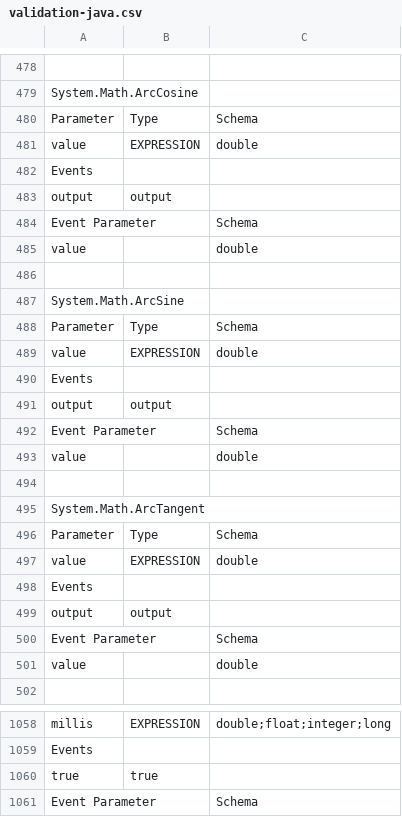
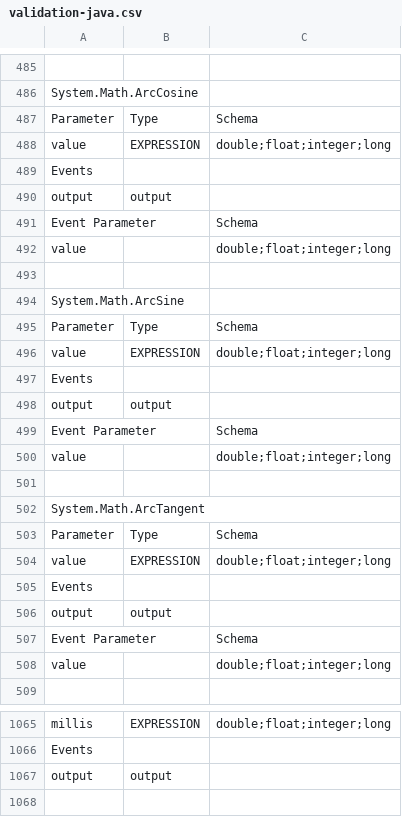
Before and after one commit to modlix-india/nocode-kirun, a CSV file: kirun-java/generator/validation-java.csv, drawn as a sheet; only a part is shown, gaps mark what is left out; the diff covers the shown part only.

```diff
--- a/kirun-java/generator/validation-java.csv
+++ b/kirun-java/generator/validation-java.csv
@@ -480,3 +487,3 @@ System.Math.ArcCosine
 Parameter,Type,Schema
-value,EXPRESSION,double
+value,EXPRESSION,double;float;integer;long
 Events
@@ -484,3 +491,3 @@ output,output
 Event Parameter,,Schema
-value,,double
+value,,double;float;integer;long
 
@@ -488,3 +495,3 @@ System.Math.ArcSine
 Parameter,Type,Schema
-value,EXPRESSION,double
+value,EXPRESSION,double;float;integer;long
 Events
@@ -492,3 +499,3 @@ output,output
 Event Parameter,,Schema
-value,,double
+value,,double;float;integer;long
 
@@ -496,3 +503,3 @@ System.Math.ArcTangent
 Parameter,Type,Schema
-value,EXPRESSION,double
+value,EXPRESSION,double;float;integer;long
 Events
@@ -500,3 +507,3 @@ output,output
 Event Parameter,,Schema
-value,,double
+value,,double;float;integer;long
 
@@ -1059,3 +1066,2 @@ millis,EXPRESSION,double;float;integer;long
 Events
-true,true
-Event Parameter,,Schema
+output,output
```
Also changed, not shown: 37 added rows, 30 removed rows, 2 moved rows and 21 edited cells elsewhere in this file, kirun-js/generator/validation-js.csv, 3 other files.
